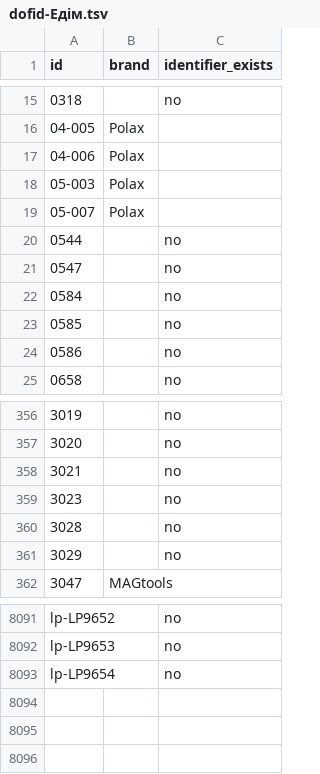
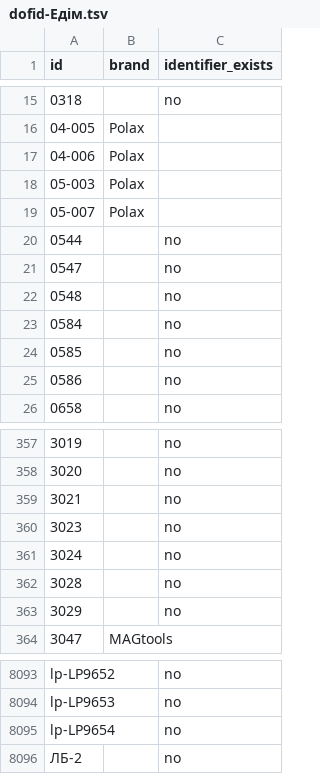
Before and after one commit to enagrosvit-beep/pub, a TSV file: audyt-1680/dofid-Едім.tsv, drawn as a sheet; only a part is shown, gaps mark what is left out; the diff names each change by its address in the sheet, - before the commit and + after, or states it on an @@ line.

```diff
--- a/audyt-1680/dofid-Едім.tsv
+++ b/audyt-1680/dofid-Едім.tsv
+row 22: 0548 |  | no
+row 361: 3024 |  | no
+row 8096: ЛБ-2 |  | no
```
Also changed, not shown: audyt-1680/ruchni-Едім.csv, 1 other file.
